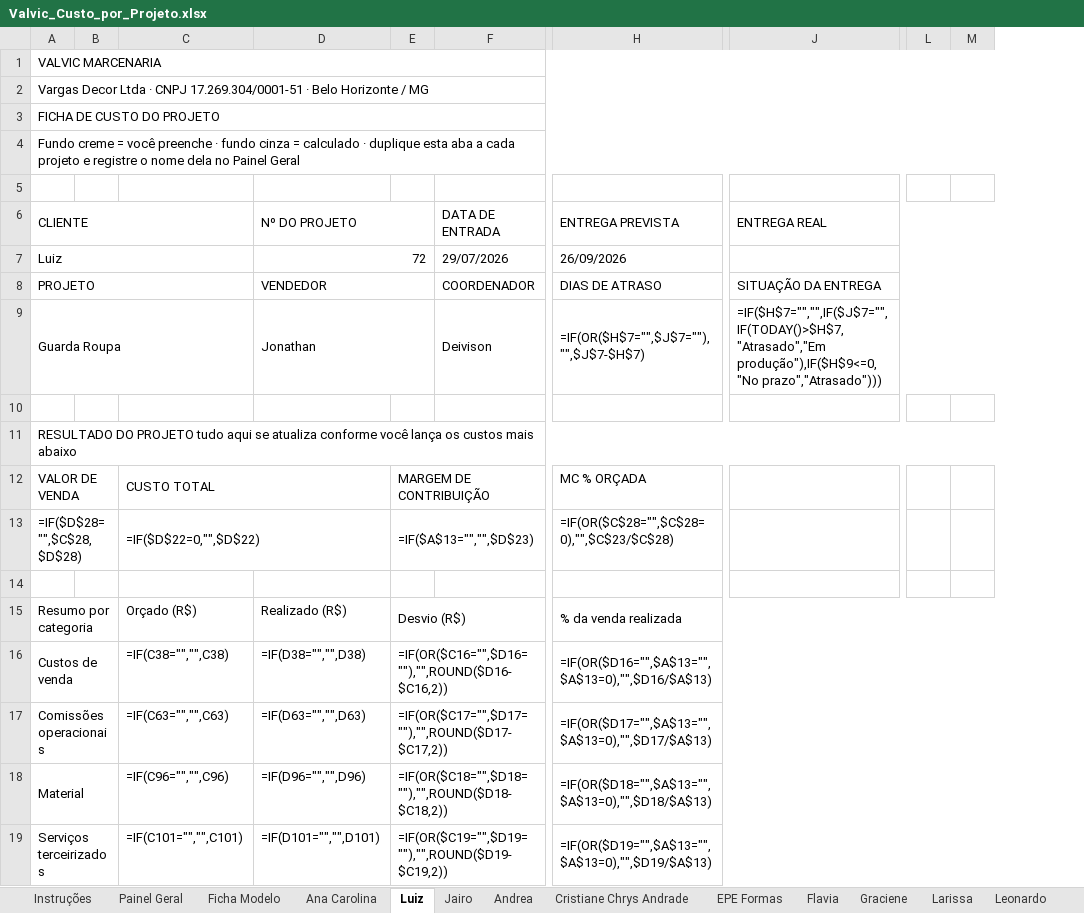
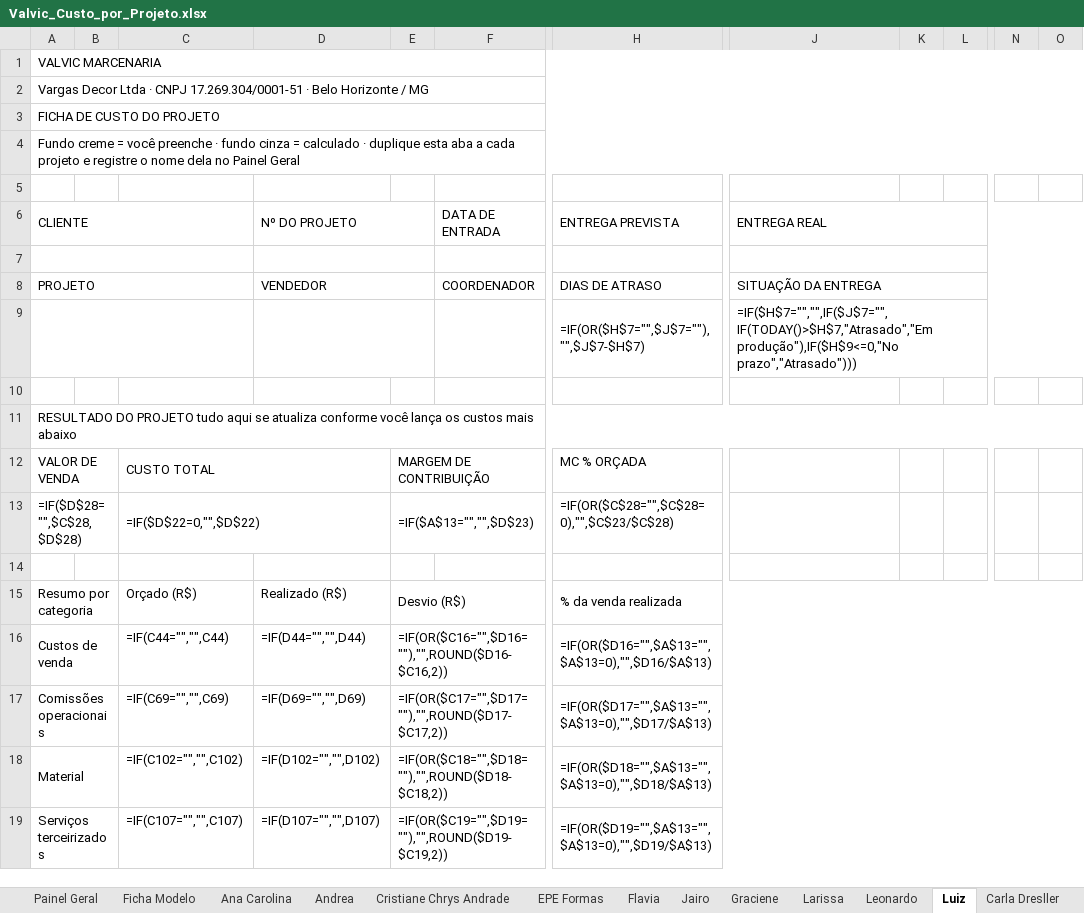
Before and after one commit to valvicmarcenaria-web/valvicorcamentista, an Excel workbook: painel/planilhas/Valvic_Custo_por_Projeto.xlsx, sheet Luiz, drawn as a sheet; only a part is shown, gaps mark what is left out; values as stored, in another font and other column widths than the file's, no cell formats; formulas without a stored value are shown as written; conditional formats not drawn; removed rows and columns are numbered as before the commit, all else as after; rows hold the shown columns only; the diff covers the shown part only; the diff names each change by its address in the sheet, - before the commit and + after, or states it on an @@ line.

```diff
--- a/painel/planilhas/Valvic_Custo_por_Projeto.xlsx (sheet Luiz)
+++ b/painel/planilhas/Valvic_Custo_por_Projeto.xlsx (sheet Luiz)
@@ sheet tab order changed: Painel Geral | Ficha Modelo | Ana Carolina | Andrea | Cristiane Chrys Andrade | EPE Formas | Flavia | Jairo | Graciene | Larissa | Leonardo | Luiz | Carla Dresller @@
+column K, empty
+column L, empty
-column L, empty
-column M, empty
+column N, empty
+column O, empty
-row 7: Luiz |  |  | 72 |  | 29/07/2026 | 26/09/2026
+row 7: (empty)
-row 9: Guarda Roupa |  |  | Jonathan |  | Deivison | =IF(OR($H$7="",$J$7=""),"",$J$7-$H$7) | =IF($H$7="","",IF($J$7="",IF(TODAY()>$H$7,"Atrasado","Em produção"),IF($H$9<=0,"No prazo","Atrasado")))
+row 9:  |  |  |  |  |  | =IF(OR($H$7="",$J$7=""),"",$J$7-$H$7) | =IF($H$7="","",IF($J$7="",IF(TODAY()>$H$7,"Atrasado","Em produção"),IF($H$9<=0,"No prazo","Atrasado")))
-C16: =IF(C38="","",C38)
+C16: =IF(C44="","",C44)
-D16 (Nº DO PROJETO): =IF(D38="","",D38)
+D16 (Nº DO PROJETO): =IF(D44="","",D44)
-C17: =IF(C63="","",C63)
+C17: =IF(C69="","",C69)
-D17 (Nº DO PROJETO): =IF(D63="","",D63)
+D17 (Nº DO PROJETO): =IF(D69="","",D69)
-C18: =IF(C96="","",C96)
+C18: =IF(C102="","",C102)
-D18 (Nº DO PROJETO): =IF(D96="","",D96)
+D18 (Nº DO PROJETO): =IF(D102="","",D102)
-C19: =IF(C101="","",C101)
+C19: =IF(C107="","",C107)
-D19 (Nº DO PROJETO): =IF(D101="","",D101)
+D19 (Nº DO PROJETO): =IF(D107="","",D107)
```
Also changed, not shown: 24 added rows, 18 removed rows, 245 edited cells and merged cells elsewhere in this sheet, sheet Ana Carolina, sheet Jairo, sheet Maria, sheet Carla Dresller, sheet Flavia, sheet Nadia, 11 more sheets, other sheet tabs, cell formats, charts or pictures, 5 other files.
